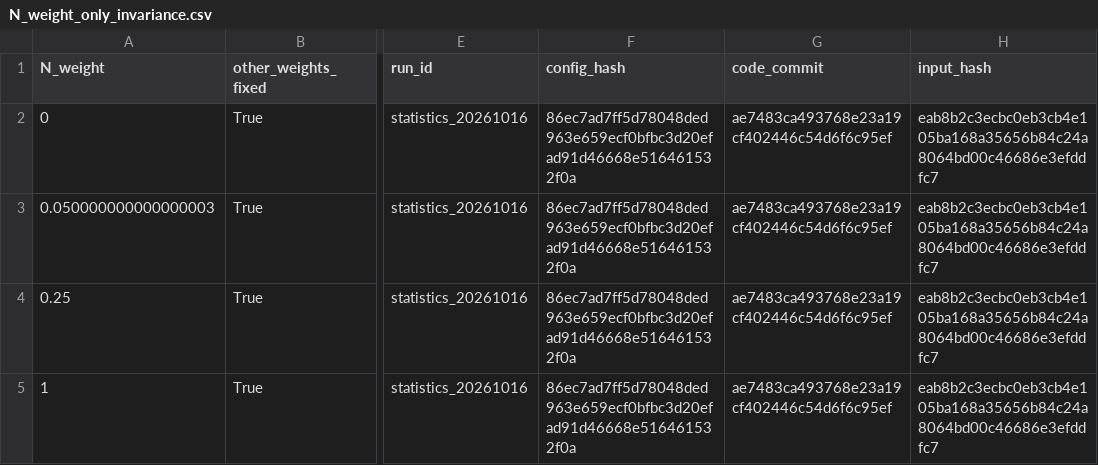
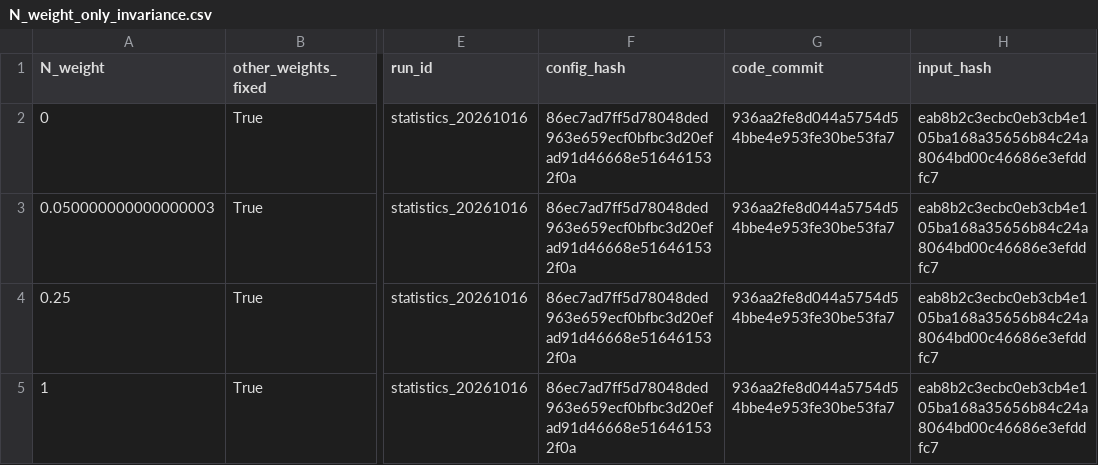
Before and after one commit to eksn425-del/light-right-repair-ai-prototype, a CSV file: icores_2027/runs/statistics_20261016/N_weight_only_invariance.csv, drawn as a sheet; only a part is shown, gaps mark what is left out; the diff names each change by its address in the sheet, - before the commit and + after, or states it on an @@ line.

```diff
--- a/icores_2027/runs/statistics_20261016/N_weight_only_invariance.csv
+++ b/icores_2027/runs/statistics_20261016/N_weight_only_invariance.csv
-G2:G5 (code_commit): ae7483ca493768e23a19cf402446c54d6f6c95ef
+G2:G5 (code_commit): 936aa2fe8d044a5754d54bbe4e953fe30be53fa7
```
Also changed, not shown: icores_2027/audit/ADVERSE_RAY_AUDIT.csv, icores_2027/audit/GEOMETRY_MONOTONICITY.csv, 34 other files.
